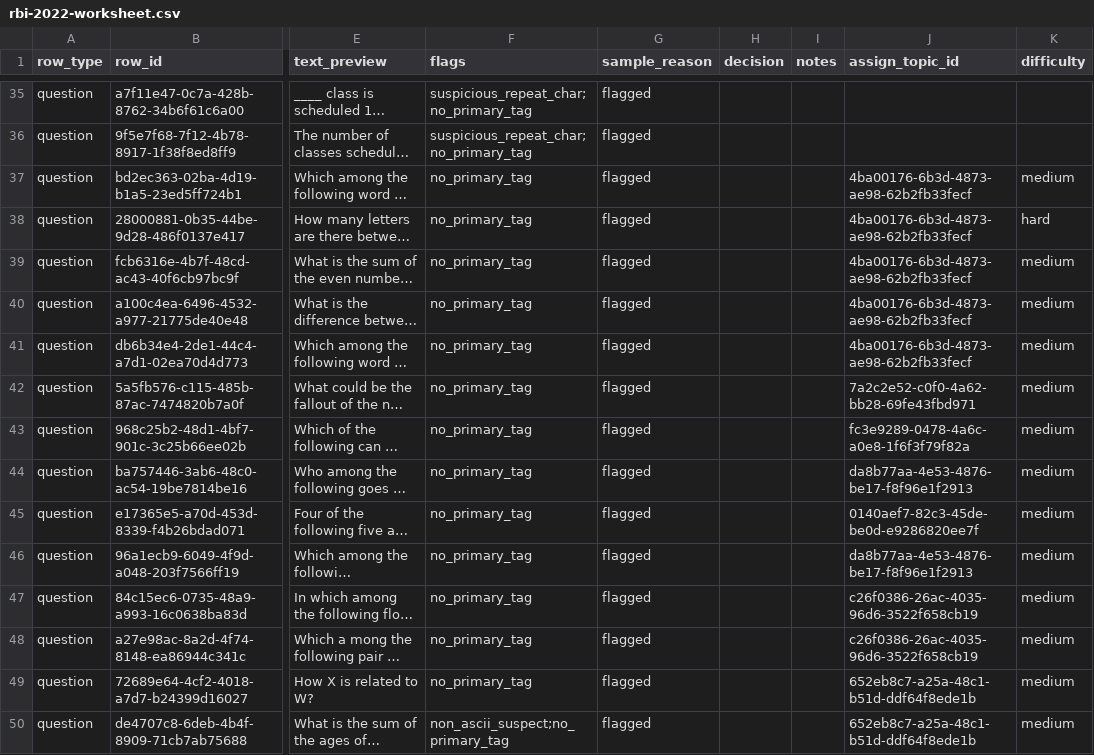
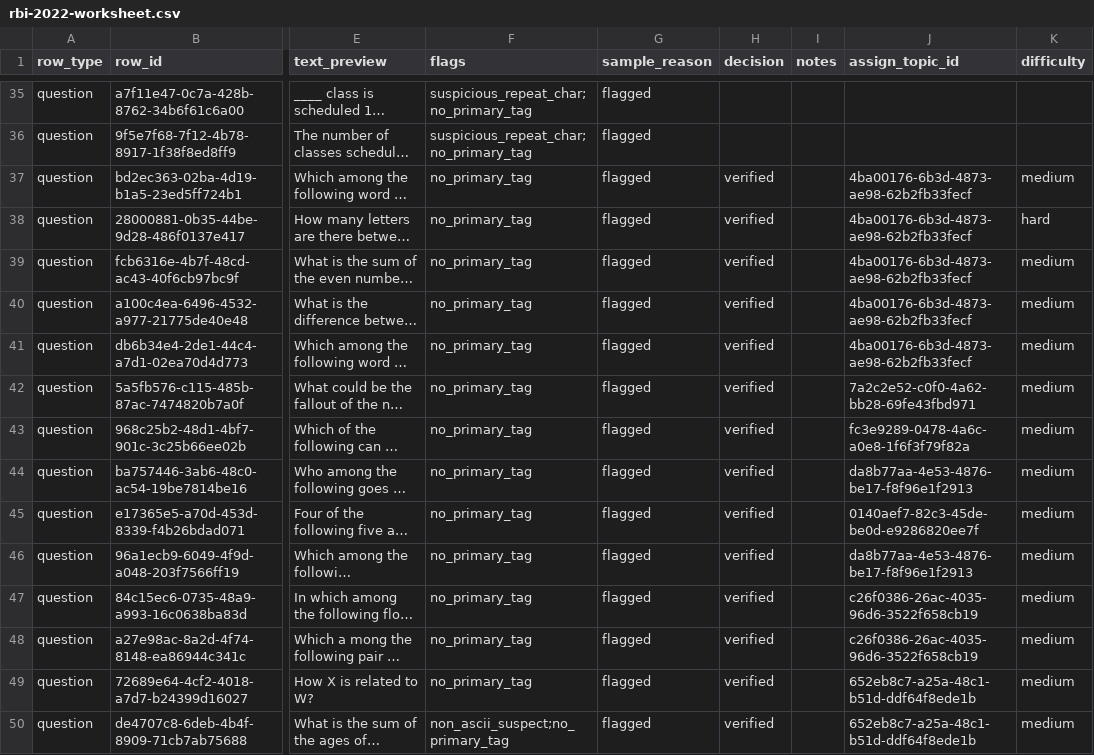
Before and after one commit to johnefficacy-crypto/ccp-mainbuild-v1, a CSV file: workbench/rbi-2022-worksheet.csv, drawn as a sheet; only a part is shown, gaps mark what is left out; long unchanged cells end in …; the diff covers the shown part only; the diff names each change by its address in the sheet, - before the commit and + after, or states it on an @@ line.

Commit message:
RBI 2022 Phase I: 101 verified with tags and difficulty, 14 pending on catalogue gaps

```diff
--- a/workbench/rbi-2022-worksheet.csv
+++ b/workbench/rbi-2022-worksheet.csv
-H37:H50 (decision): (empty)
+H37:H50 (decision): verified
```
Also changed, not shown: 87 edited cells elsewhere in this file.
